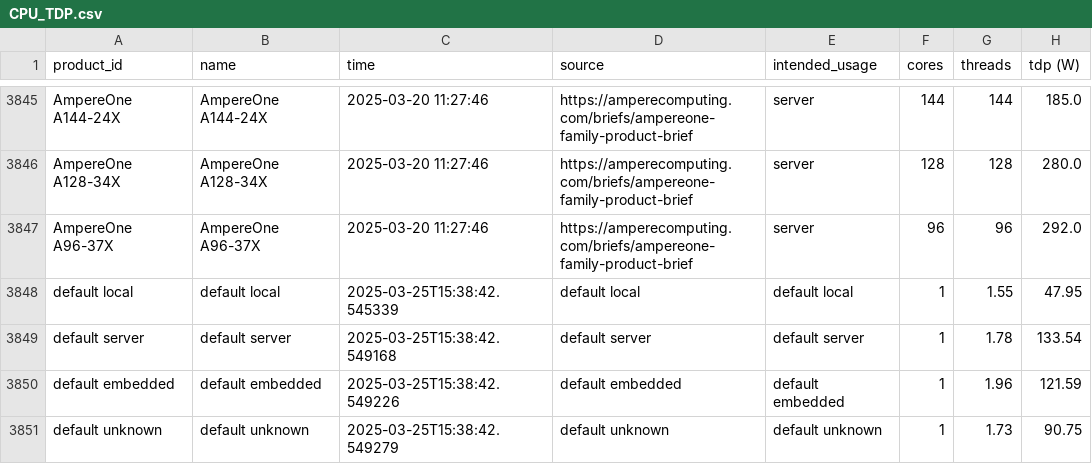
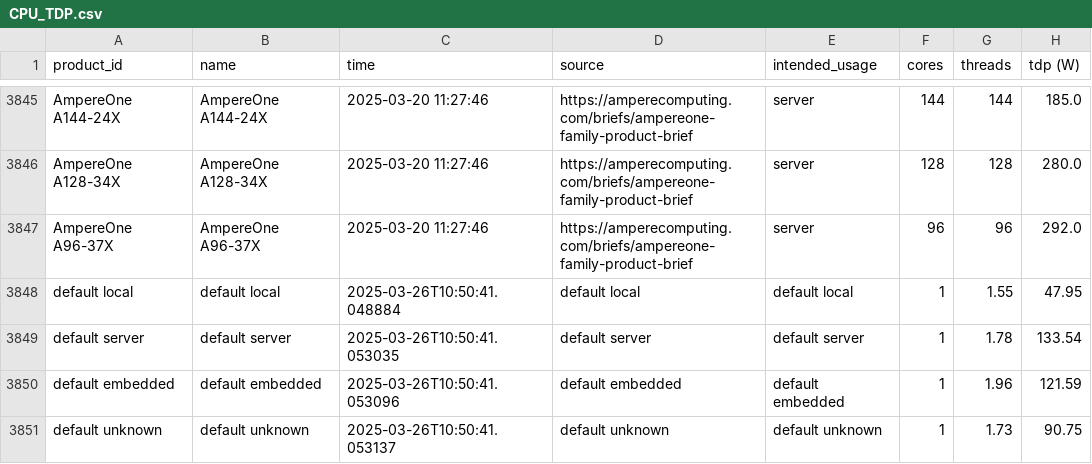
Before and after one commit to qbic-projects/Processor_specifications_collector, a CSV file: nf-co2footprint/CPU_TDP.csv, drawn as a sheet; only a part is shown, gaps mark what is left out.

Commit message:
outsourced default TDP computation to new file: ProcessSpecificationsTable.groovy

```diff
--- a/nf-co2footprint/CPU_TDP.csv
+++ b/nf-co2footprint/CPU_TDP.csv
@@ -3847,5 +3847,5 @@ AmpereOne A128-34X,AmpereOne A128-34X,2025-03-20 11:27:46,https://amperecomputin
 AmpereOne A96-37X,AmpereOne A96-37X,2025-03-20 11:27:46,https://amperecomputing.com/briefs/ampereone-family-product-brief,server,96,96,292.0
-default local,default local,2025-03-25T15:38:42.545339,default local,default local,1,1.55,47.95
-default server,default server,2025-03-25T15:38:42.549168,default server,default server,1,1.78,133.54
-default embedded,default embedded,2025-03-25T15:38:42.549226,default embedded,default embedded,1,1.96,121.59
-default unknown,default unknown,2025-03-25T15:38:42.549279,default unknown,default unknown,1,1.73,90.75
+default local,default local,2025-03-26T10:50:41.048884,default local,default local,1,1.55,47.95
+default server,default server,2025-03-26T10:50:41.053035,default server,default server,1,1.78,133.54
+default embedded,default embedded,2025-03-26T10:50:41.053096,default embedded,default embedded,1,1.96,121.59
+default unknown,default unknown,2025-03-26T10:50:41.053137,default unknown,default unknown,1,1.73,90.75
```
Also changed, not shown: specifications_out/specifications_filtered.csv, 5 other files.
